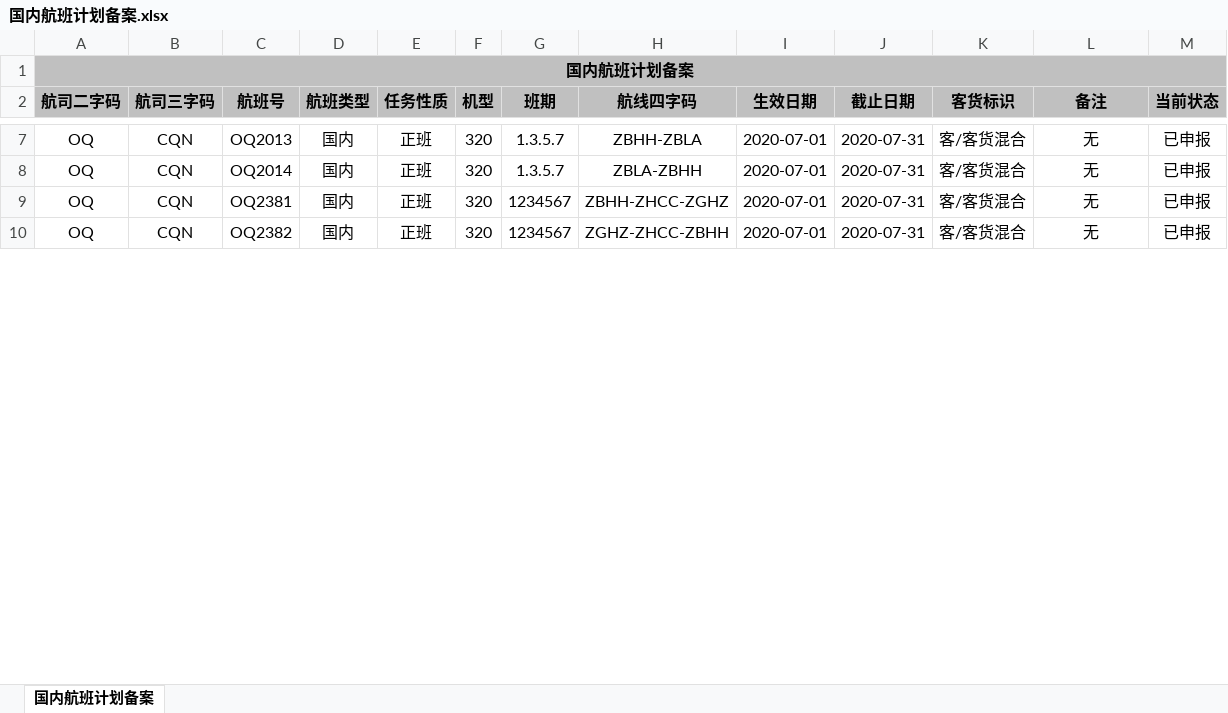
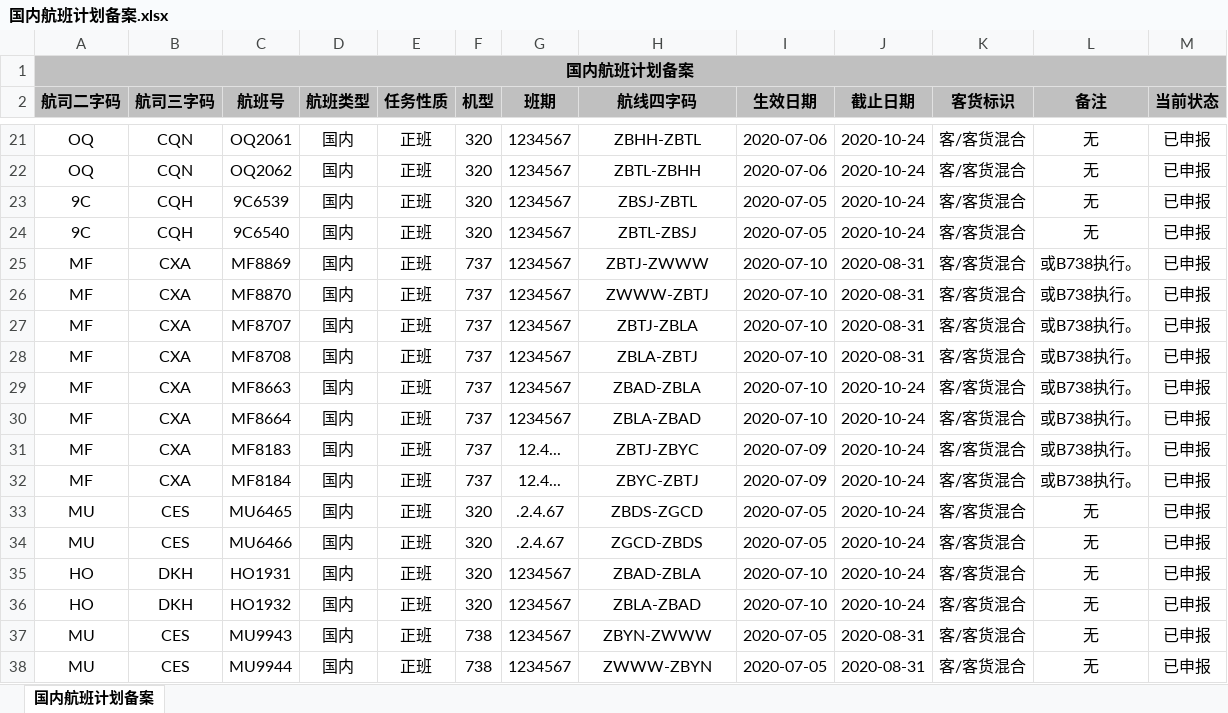
Before and after one commit to Alex98K/python_project, an Excel workbook: record_flight_plan/国内航班计划备案.xlsx, sheet 国内航班计划备案, drawn as a sheet; only a part is shown, gaps mark what is left out; values as stored, in another font and other column widths than the file's, no borders; addresses are those after the commit; the diff covers the shown part only; the diff names each change by its address in the sheet, - before the commit and + after, or states it on an @@ line.

```diff
--- a/record_flight_plan/国内航班计划备案.xlsx (sheet 国内航班计划备案)
+++ b/record_flight_plan/国内航班计划备案.xlsx (sheet 国内航班计划备案)
-C21 (航班号): OQ2013
+C21 (航班号): OQ2061
-G21:G22 (班期): 1.3.5.7
+G21:G22 (班期): 1234567
-H21 (航线四字码): ZBHH-ZBLA
+H21 (航线四字码): ZBHH-ZBTL
-I21:I22 (生效日期): 2020-07-01
+I21:I22 (生效日期): 2020-07-06
-J21:J22 (截止日期): 2020-07-31
+J21:J22 (截止日期): 2020-10-24
-C22 (航班号): OQ2014
+C22 (航班号): OQ2062
-H22 (航线四字码): ZBLA-ZBHH
+H22 (航线四字码): ZBTL-ZBHH
+row 23: 9C | CQH | 9C6539 | 国内 | 正班 | 320 | 1234567 | ZBSJ-ZBTL | 2020-07-05 | 2020-10-24 | 客/客货混合 | 无 | 已申报
+row 24: 9C | CQH | 9C6540 | 国内 | 正班 | 320 | 1234567 | ZBTL-ZBSJ | 2020-07-05 | 2020-10-24 | 客/客货混合 | 无 | 已申报
+row 25: MF | CXA | MF8869 | 国内 | 正班 | 737 | 1234567 | ZBTJ-ZWWW | 2020-07-10 | 2020-08-31 | 客/客货混合 | 或B738执行。 | 已申报
+row 26: MF | CXA | MF8870 | 国内 | 正班 | 737 | 1234567 | ZWWW-ZBTJ | 2020-07-10 | 2020-08-31 | 客/客货混合 | 或B738执行。 | 已申报
+row 27: MF | CXA | MF8707 | 国内 | 正班 | 737 | 1234567 | ZBTJ-ZBLA | 2020-07-10 | 2020-08-31 | 客/客货混合 | 或B738执行。 | 已申报
+row 28: MF | CXA | MF8708 | 国内 | 正班 | 737 | 1234567 | ZBLA-ZBTJ | 2020-07-10 | 2020-08-31 | 客/客货混合 | 或B738执行。 | 已申报
+row 29: MF | CXA | MF8663 | 国内 | 正班 | 737 | 1234567 | ZBAD-ZBLA | 2020-07-10 | 2020-10-24 | 客/客货混合 | 或B738执行。 | 已申报
+row 30: MF | CXA | MF8664 | 国内 | 正班 | 737 | 1234567 | ZBLA-ZBAD | 2020-07-10 | 2020-10-24 | 客/客货混合 | 或B738执行。 | 已申报
+row 31: MF | CXA | MF8183 | 国内 | 正班 | 737 | 12.4... | ZBTJ-ZBYC | 2020-07-09 | 2020-10-24 | 客/客货混合 | 或B738执行。 | 已申报
+row 32: MF | CXA | MF8184 | 国内 | 正班 | 737 | 12.4... | ZBYC-ZBTJ | 2020-07-09 | 2020-10-24 | 客/客货混合 | 或B738执行。 | 已申报
+row 33: MU | CES | MU6465 | 国内 | 正班 | 320 | .2.4.67 | ZBDS-ZGCD | 2020-07-05 | 2020-10-24 | 客/客货混合 | 无 | 已申报
+row 34: MU | CES | MU6466 | 国内 | 正班 | 320 | .2.4.67 | ZGCD-ZBDS | 2020-07-05 | 2020-10-24 | 客/客货混合 | 无 | 已申报
-A35:A36 (航司二字码): OQ
+A35:A36 (航司二字码): HO
-B35:B36 (航司三字码): CQN
+B35:B36 (航司三字码): DKH
-C35 (航班号): OQ2381
+C35 (航班号): HO1931
-H35 (航线四字码): ZBHH-ZHCC-ZGHZ
+H35 (航线四字码): ZBAD-ZBLA
-I35:I36 (生效日期): 2020-07-01
+I35:I36 (生效日期): 2020-07-10
-J35:J36 (截止日期): 2020-07-31
+J35:J36 (截止日期): 2020-10-24
-C36 (航班号): OQ2382
+C36 (航班号): HO1932
-H36 (航线四字码): ZGHZ-ZHCC-ZBHH
+H36 (航线四字码): ZBLA-ZBAD
+row 37: MU | CES | MU9943 | 国内 | 正班 | 738 | 1234567 | ZBYN-ZWWW | 2020-07-05 | 2020-08-31 | 客/客货混合 | 无 | 已申报
+row 38: MU | CES | MU9944 | 国内 | 正班 | 738 | 1234567 | ZWWW-ZBYN | 2020-07-05 | 2020-08-31 | 客/客货混合 | 无 | 已申报
```
Also changed, not shown: 16 added rows and 28 edited cells elsewhere in this sheet, 15 other files.
